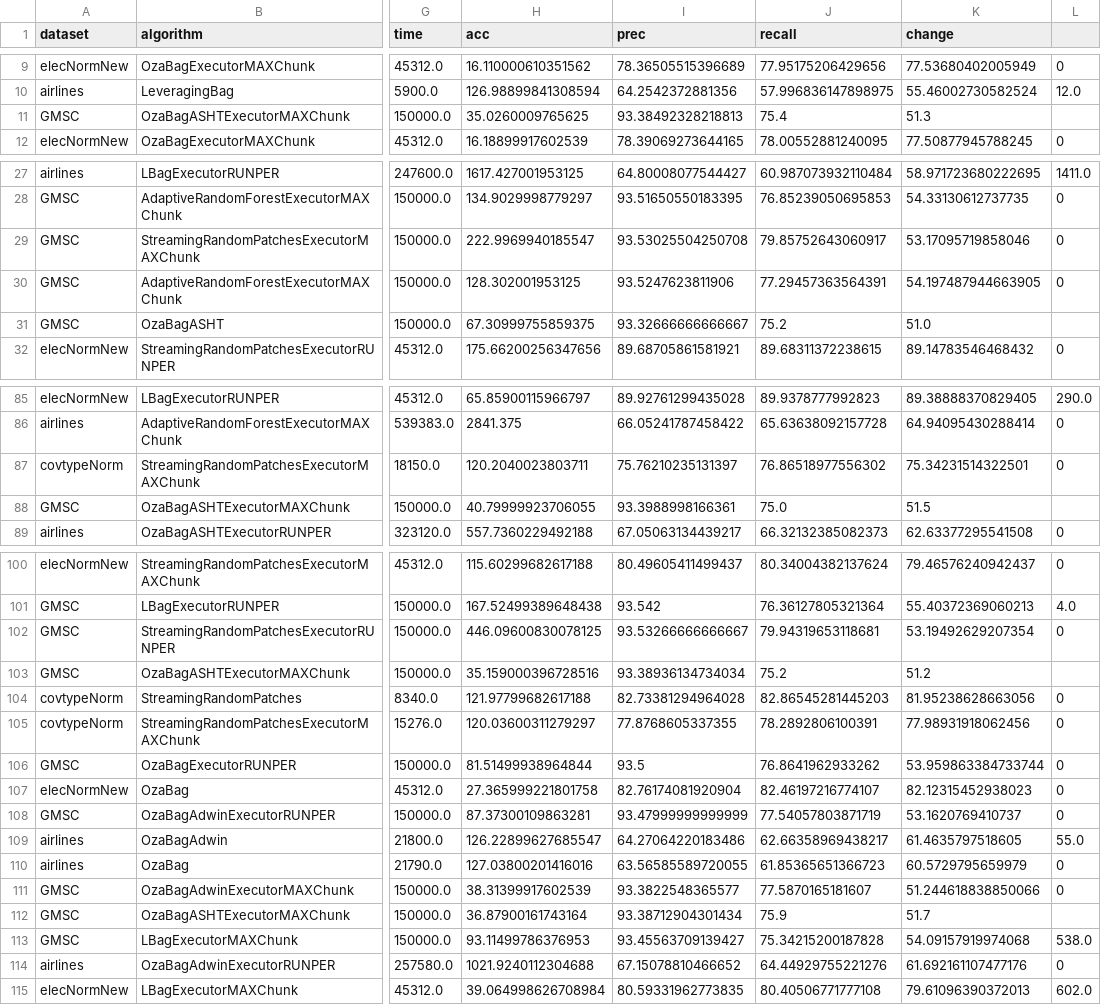
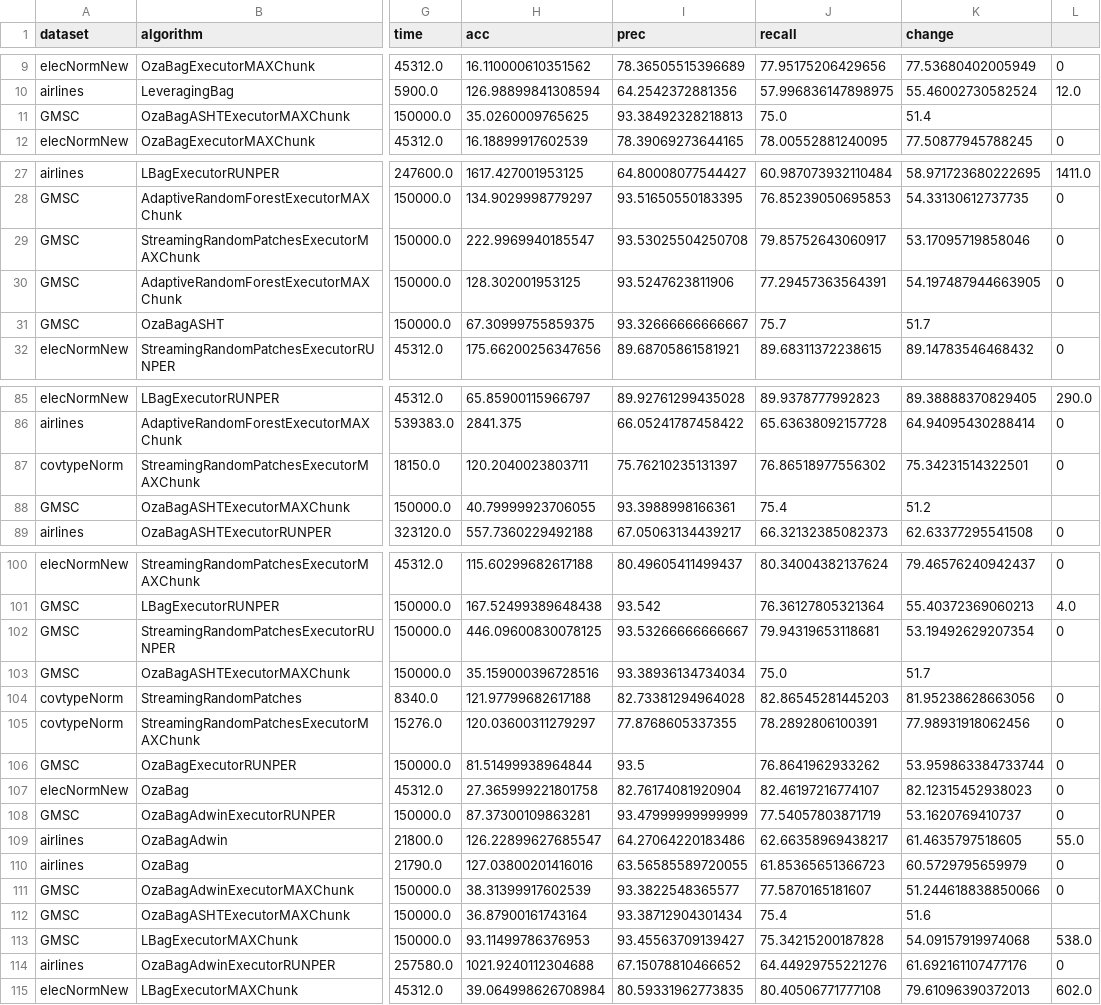
Before and after one commit to HPCSys-Lab/tecnhiques-reduce-consumption-energy, a CSV file: parsed_csvs/data-batch-vs-acc-600-1200.csv, drawn as a sheet; only a part is shown, gaps mark what is left out; the diff covers the shown part only; the diff names each change by its address in the sheet, - before the commit and + after, or states it on an @@ line.

Commit message:
Update XUE3M vs Mini-Batching

```diff
--- a/parsed_csvs/data-batch-vs-acc-600-1200.csv
+++ b/parsed_csvs/data-batch-vs-acc-600-1200.csv
-J11 (recall): 75.4
+J11 (recall): 75.0
-K11 (change): 51.3
+K11 (change): 51.4
-J31 (recall): 75.2
+J31 (recall): 75.7
-K31 (change): 51.0
+K31 (change): 51.7
-J88 (recall): 75.0
+J88 (recall): 75.4
-K88 (change): 51.5
+K88 (change): 51.2
-J103 (recall): 75.2
+J103 (recall): 75.0
-K103 (change): 51.2
+K103 (change): 51.7
-J112 (recall): 75.9
+J112 (recall): 75.4
-K112 (change): 51.7
+K112 (change): 51.6
```
Also changed, not shown: 1 edited cell elsewhere in this file, parsed_csvs/data-batch-vs-acc-600-600.csv, 10 other files.
